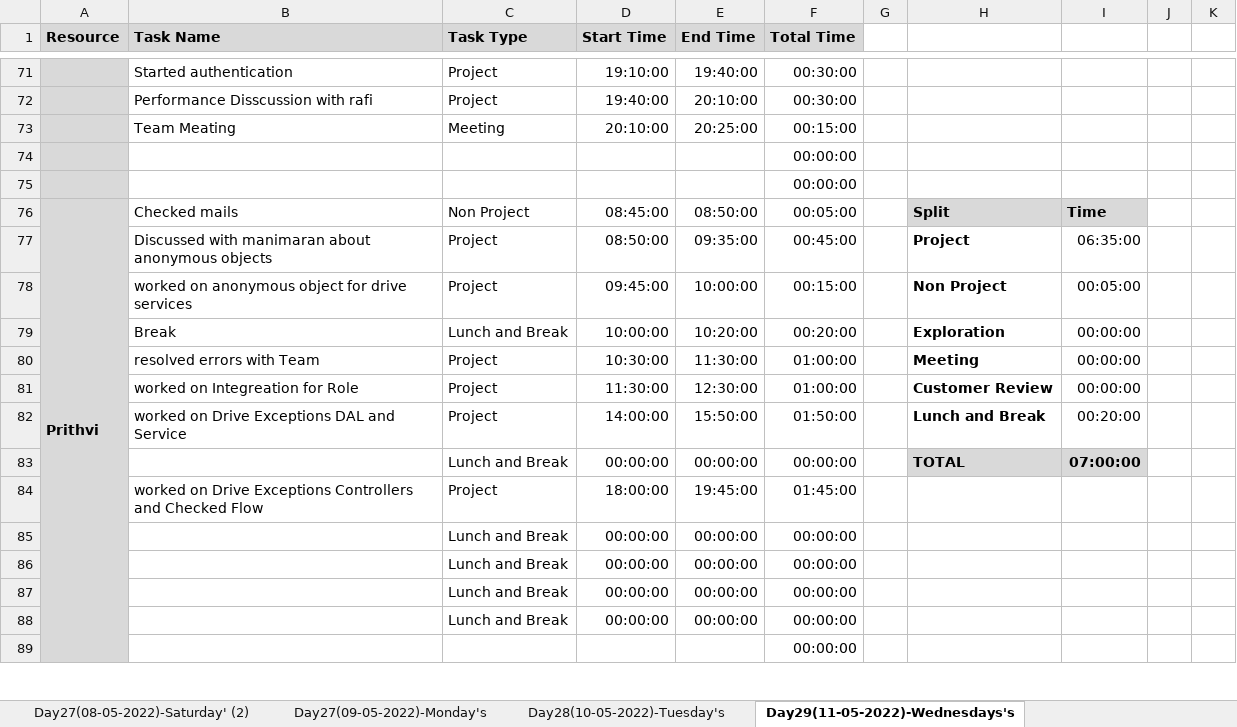
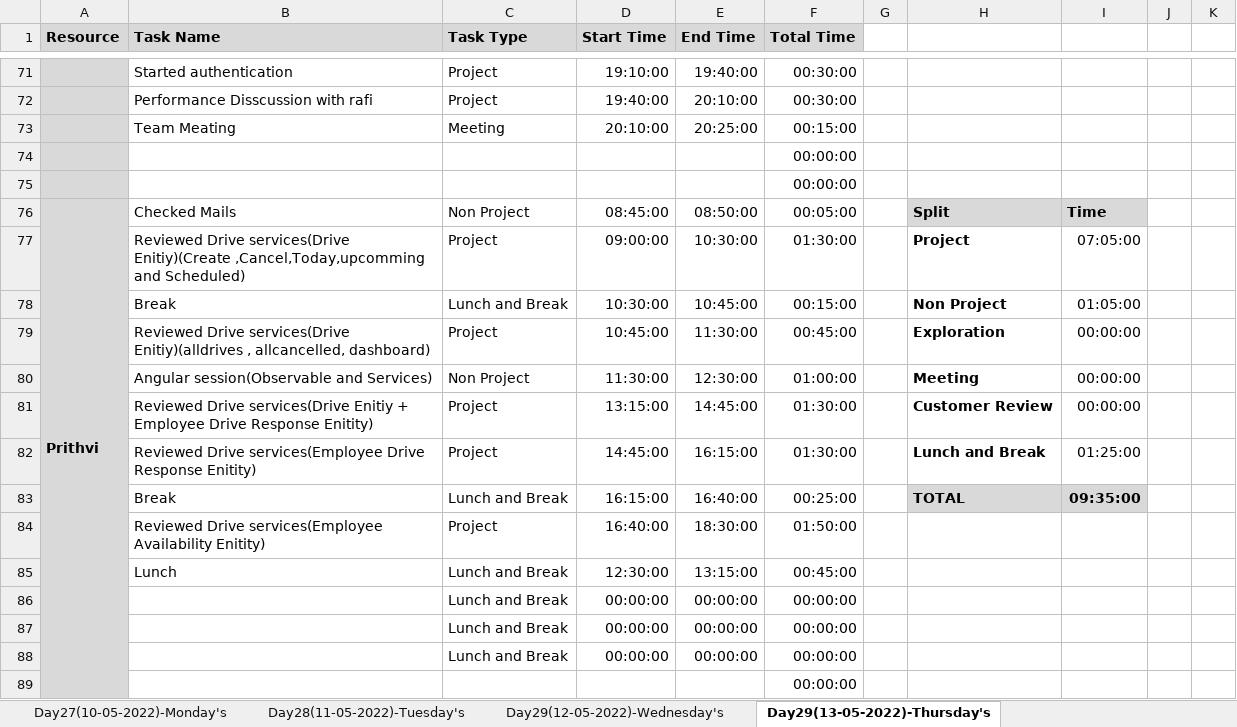
Before and after one commit to TeamAlpha01/Project, an Excel workbook: Process/Timesheet/Timesheet 1.xlsx, sheet Day29(13-05-2022)-Thursday's, drawn as a sheet; only a part is shown, gaps mark what is left out; values as stored, in another font and other column widths than the file's, no borders; conditional formats not drawn; removed rows and columns are numbered as before the commit, all else as after; rows hold the shown columns only; the diff names each change by its address in the sheet, - before the commit and + after, or states it on an @@ line.

```diff
--- a/Process/Timesheet/Timesheet 1.xlsx (sheet Day29(13-05-2022)-Thursday's)
+++ b/Process/Timesheet/Timesheet 1.xlsx (sheet Day29(13-05-2022)-Thursday's)
-sheet tab: Day27(09-05-2022)-Monday's
+sheet tab: Day27(10-05-2022)-Monday's
-sheet tab: Day28(10-05-2022)-Tuesday's
+sheet tab: Day28(11-05-2022)-Tuesday's
-sheet tab: Day29(11-05-2022)-Wednesdays's
+sheet tab: Day29(13-05-2022)-Thursday's
+sheet tab: Day29(12-05-2022)-Wednesday's
-B76 (Task Name): Checked mails
+B76 (Task Name): Checked Mails
-B77 (Task Name): Discussed with manimaran about anonymous objects
+B77 (Task Name): Reviewed Drive services(Drive Enitiy)(Create ,Cancel,Today,upcomming and Scheduled)
-D77 (Start Time): 08:50:00
+D77 (Start Time): 09:00:00
-E77 (End Time): 09:35:00
+E77 (End Time): 10:30:00
-F77 (Total Time): 00:45:00
+F77 (Total Time): 01:30:00
-I77: 06:35:00
+I77: 07:05:00
-row 78:  | worked on anonymous object for drive services | Project | 09:45:00 | 10:00:00 | 00:15:00 |  | Non Project | 00:05:00
-D78 (Start Time): 10:00:00
+D78 (Start Time): 10:30:00
-E78 (End Time): 10:20:00
+E78 (End Time): 10:45:00
-F78 (Total Time): 00:20:00
+F78 (Total Time): 00:15:00
-H78: Exploration
+H78: Non Project
-I78: 00:00:00
+I78: 01:05:00
+row 79:  | Reviewed Drive services(Drive Enitiy)(alldrives , allcancelled, dashboard) | Project | 10:45:00 | 11:30:00 | 00:45:00 |  | Exploration | 00:00:00
-B80 (Task Name): resolved errors with Team
+B80 (Task Name): Angular session(Observable and Services)
-C80 (Task Type): Project
+C80 (Task Type): Non Project
-D80 (Start Time): 10:30:00
+D80 (Start Time): 11:30:00
-E80 (End Time): 11:30:00
+E80 (End Time): 12:30:00
-B81 (Task Name): worked on Integreation for Role
+B81 (Task Name): Reviewed Drive services(Drive Enitiy + Employee Drive Response Enitity)
-D81 (Start Time): 11:30:00
+D81 (Start Time): 13:15:00
-E81 (End Time): 12:30:00
+E81 (End Time): 14:45:00
-F81 (Total Time): 01:00:00
+F81 (Total Time): 01:30:00
-B82 (Task Name): worked on Drive Exceptions DAL and Service
+B82 (Task Name): Reviewed Drive services(Employee Drive Response Enitity)
-D82 (Start Time): 14:00:00
+D82 (Start Time): 14:45:00
-E82 (End Time): 15:50:00
+E82 (End Time): 16:15:00
-F82 (Total Time): 01:50:00
+F82 (Total Time): 01:30:00
-I82: 00:20:00
+I82: 01:25:00
-row 83:  |  | Lunch and Break | 00:00:00 | 00:00:00 | 00:00:00 |  | TOTAL | 07:00:00
-row 84:  | worked on Drive Exceptions Controllers and Checked Flow | Project | 18:00:00 | 19:45:00 | 01:45:00
-row 85:  |  | Lunch and Break | 00:00:00 | 00:00:00 | 00:00:00
+row 83:  | Break | Lunch and Break | 16:15:00 | 16:40:00 | 00:25:00 |  | TOTAL | 09:35:00
+row 84:  | Reviewed Drive services(Employee Availability Enitity) | Project | 16:40:00 | 18:30:00 | 01:50:00
+row 85:  | Lunch | Lunch and Break | 12:30:00 | 13:15:00 | 00:45:00
```
Also changed, not shown: sheet Day28(11-05-2022)-Tuesday's, other sheet tabs, 1 other file.
